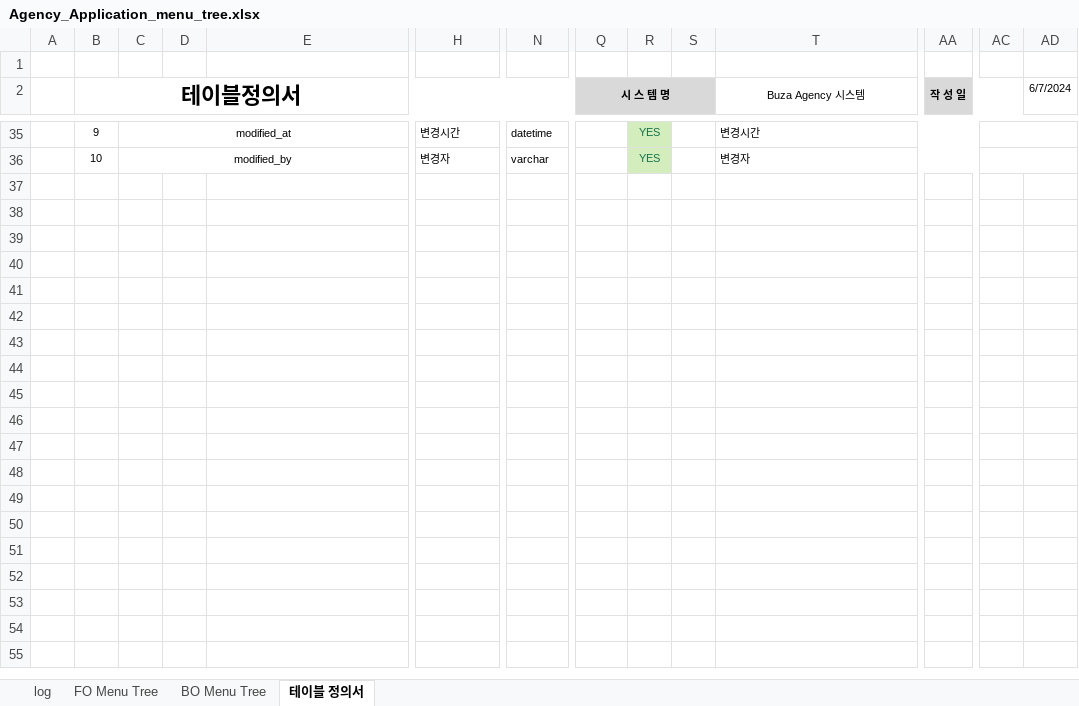
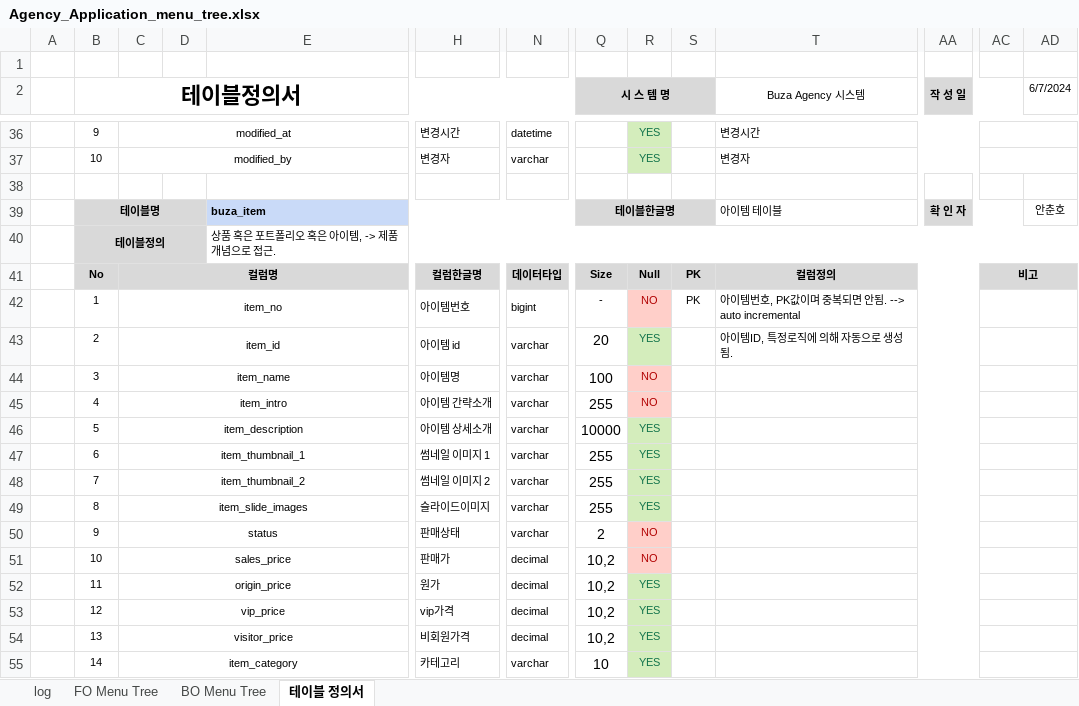
Before and after one commit to ancunho/buza-agency, an Excel workbook: document/Agency_Application_menu_tree.xlsx, sheet 테이블 정의서, drawn as a sheet; only a part is shown, gaps mark what is left out; values as stored, in another font and other column widths than the file's, no borders; rows hold the shown columns only; the diff covers the shown part only; the diff names each change by its address in the sheet, - before the commit and + after, or states it on an @@ line.

Commit message:
#4 item테이블 작성

```diff
--- a/document/Agency_Application_menu_tree.xlsx (sheet 테이블 정의서)
+++ b/document/Agency_Application_menu_tree.xlsx (sheet 테이블 정의서)
+row 38: (empty)
+row 39:  | 테이블명 |  |  | buza_item |  |  | 테이블한글명 |  |  | 아이템 테이블 | 확 인 자 |  | 안춘호
+row 40:  | 테이블정의 |  |  | 상품 혹은 포트폴리오 혹은 아이템, -> 제품개념으로 접근.
+row 41:  | No | 컬럼명 |  |  | 컬럼한글명 | 데이터타입 | Size | Null | PK | 컬럼정의 |  | 비고
+row 42:  | 1 | item_no |  |  | 아이템번호 | bigint | - | NO | PK | 아이템번호, PK값이며 중복되면 안됨. --> auto incremental
+row 43:  | 2 | item_id |  |  | 아이템 id | varchar | 20 | YES |  | 아이템ID, 특정로직에 의해 자동으로 생성됨.
+row 44:  | 3 | item_name |  |  | 아이템명 | varchar | 100 | NO
+row 45:  | 4 | item_intro |  |  | 아이템 간략소개 | varchar | 255 | NO
+row 46:  | 5 | item_description |  |  | 아이템 상세소개 | varchar | 10000 | YES
+row 47:  | 6 | item_thumbnail_1 |  |  | 썸네일 이미지 1 | varchar | 255 | YES
+row 48:  | 7 | item_thumbnail_2 |  |  | 썸네일 이미지 2 | varchar | 255 | YES
+row 49:  | 8 | item_slide_images |  |  | 슬라이드이미지 | varchar | 255 | YES
+row 50:  | 9 | status |  |  | 판매상태 | varchar | 2 | NO
+row 51:  | 10 | sales_price |  |  | 판매가 | decimal | 10,2 | NO
+row 52:  | 11 | origin_price |  |  | 원가 | decimal | 10,2 | YES
+row 53:  | 12 | vip_price |  |  | vip가격 | decimal | 10,2 | YES
+row 54:  | 13 | visitor_price |  |  | 비회원가격 | decimal | 10,2 | YES
+row 55:  | 14 | item_category |  |  | 카테고리 | varchar | 10 | YES
```
Also changed, not shown: 28 added rows and 9 edited cells elsewhere in this sheet, formulas that keep their value.
